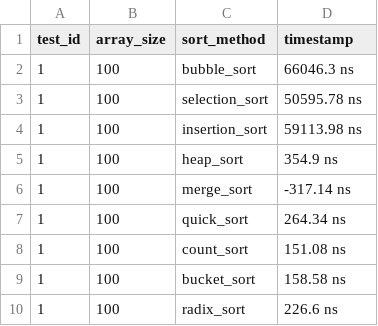
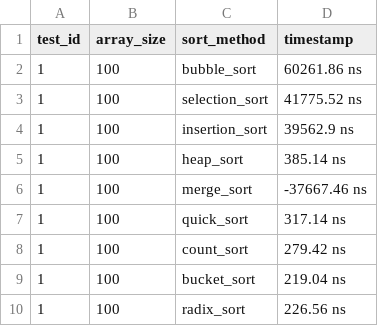
Before and after one commit to mmorillodev/aps_pota, a CSV file: reports/arrays_tests_100_Average.csv, drawn as a sheet.

```diff
--- a/reports/arrays_tests_100_Average.csv
+++ b/reports/arrays_tests_100_Average.csv
@@ -1,10 +1,10 @@
 test_id,array_size,sort_method,timestamp
-1,100,bubble_sort,66046.3 ns
-1,100,selection_sort,50595.78 ns
-1,100,insertion_sort,59113.98 ns
-1,100,heap_sort,354.9 ns
-1,100,merge_sort,-317.14 ns
-1,100,quick_sort,264.34 ns
-1,100,count_sort,151.08 ns
-1,100,bucket_sort,158.58 ns
-1,100,radix_sort,226.6 ns
+1,100,bubble_sort,60261.86 ns
+1,100,selection_sort,41775.52 ns
+1,100,insertion_sort,39562.9 ns
+1,100,heap_sort,385.14 ns
+1,100,merge_sort,-37667.46 ns
+1,100,quick_sort,317.14 ns
+1,100,count_sort,279.42 ns
+1,100,bucket_sort,219.04 ns
+1,100,radix_sort,226.56 ns
```
Also changed, not shown: reports/arraysTest1000.csv, reports/arraysTest10000.csv, 14 other files.
